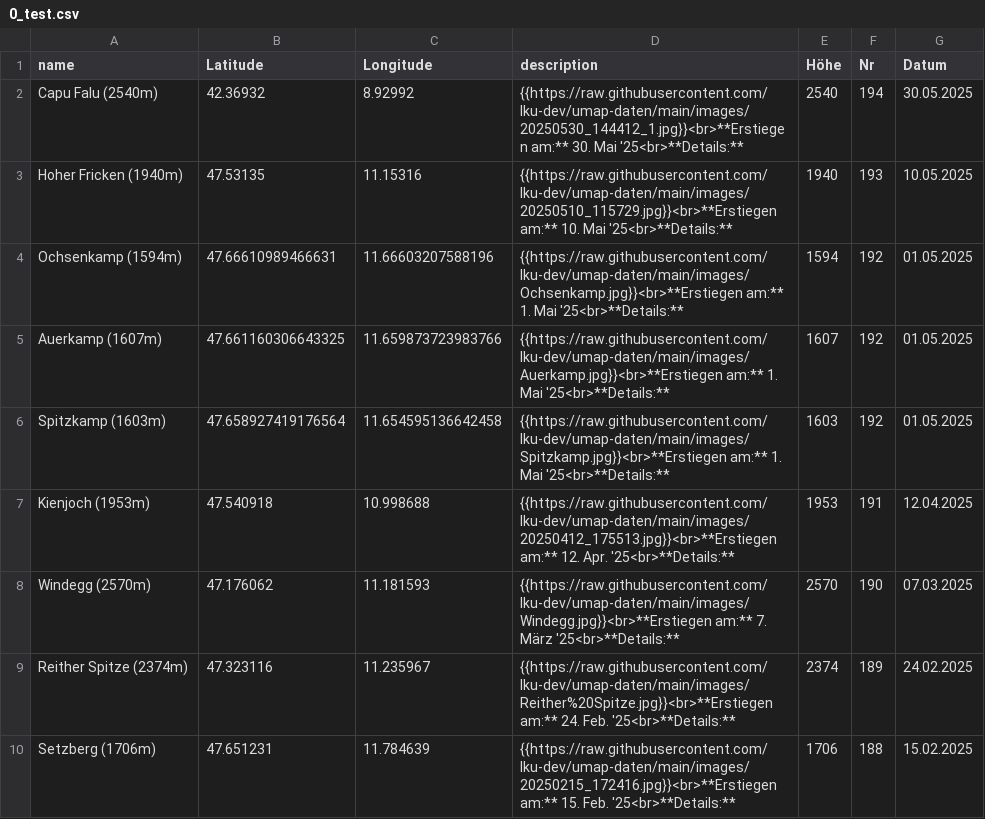
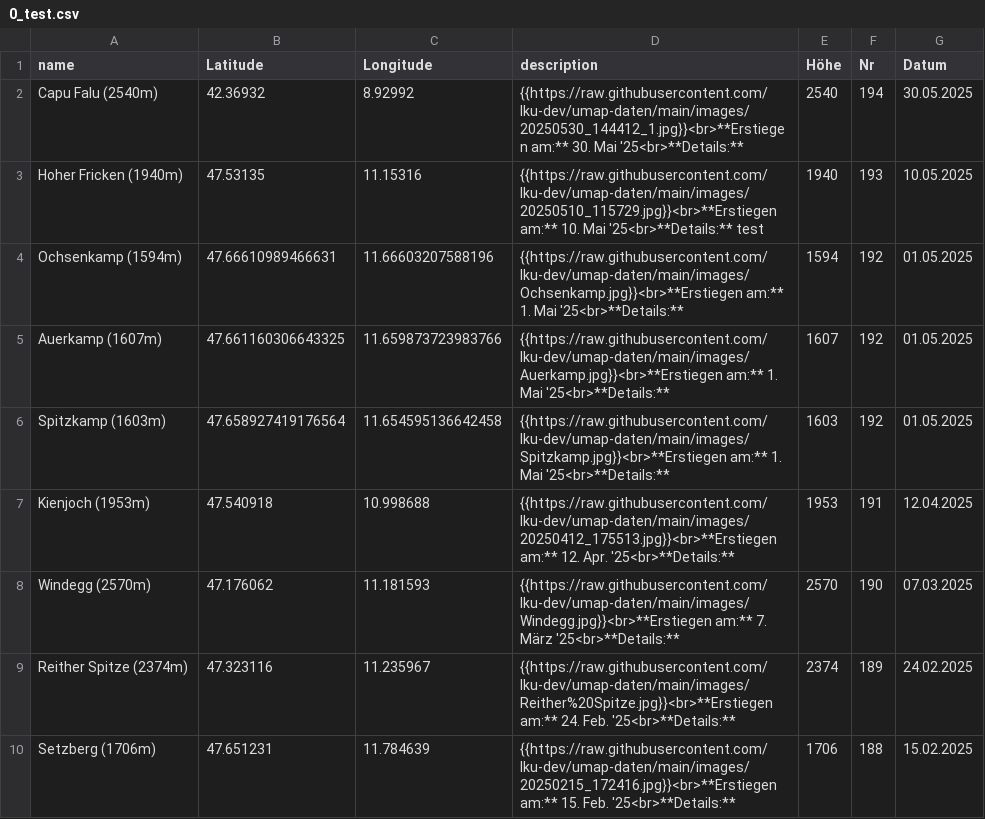
Before and after one commit to lku-dev/umap-daten, a CSV file: csv/0_test.csv, drawn as a sheet; only a part is shown.

Commit message:
Update CSV via App

```diff
--- a/csv/0_test.csv
+++ b/csv/0_test.csv
@@ -2,3 +2,3 @@ name|Latitude|Longitude|description|Höhe|Nr|Datum
 Capu Falu (2540m)|42.36932|8.92992|"{{https://raw.githubusercontent.com/lku-dev/umap-daten/main/images/20250530_144412_1.jpg}}<br>**Erstiegen am:** 30. Mai '25<br>**Details:** "|2540|194|30.05.2025
-Hoher Fricken (1940m)|47.53135|11.15316|"{{https://raw.githubusercontent.com/lku-dev/umap-daten/main/images/20250510_115729.jpg}}<br>**Erstiegen am:** 10. Mai '25<br>**Details:** "|1940|193|10.05.2025
+Hoher Fricken (1940m)|47.53135|11.15316|"{{https://raw.githubusercontent.com/lku-dev/umap-daten/main/images/20250510_115729.jpg}}<br>**Erstiegen am:** 10. Mai '25<br>**Details:** test"|1940|193|10.05.2025
 Ochsenkamp (1594m)|47.66610989466631|11.66603207588196|"{{https://raw.githubusercontent.com/lku-dev/umap-daten/main/images/Ochsenkamp.jpg}}<br>**Erstiegen am:** 1. Mai '25<br>**Details:** "|1594|192|01.05.2025
```
